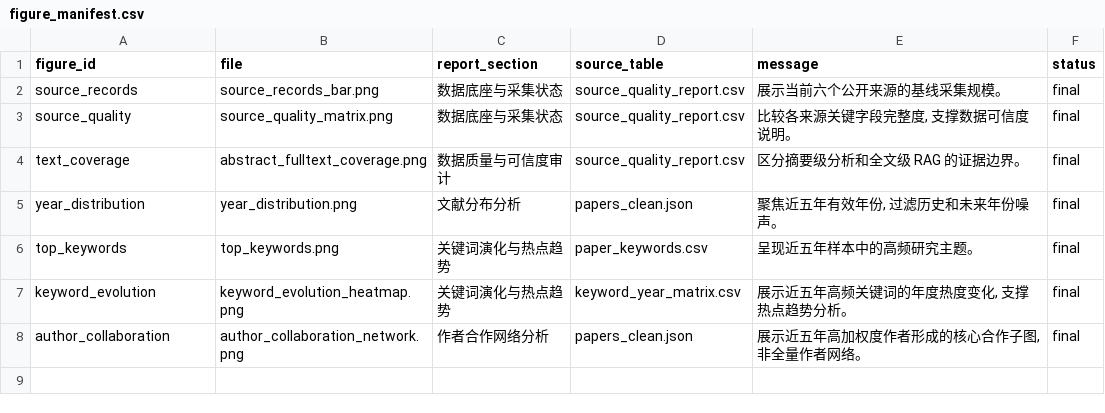
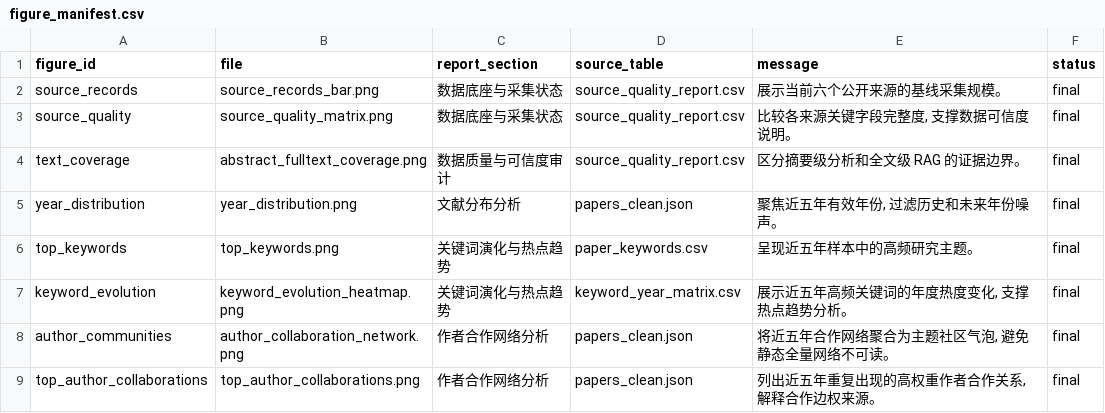
Before and after one commit to Timcai06/SciScope, a CSV file: output/assets/sciscope_data_report/figure_manifest.csv, drawn as a sheet.

Commit message:
Replace author network with community collaboration views

```diff
--- a/output/assets/sciscope_data_report/figure_manifest.csv
+++ b/output/assets/sciscope_data_report/figure_manifest.csv
@@ -7,2 +7,3 @@ top_keywords,top_keywords.png,关键词演化与热点趋势,paper_keywords.csv,
 keyword_evolution,keyword_evolution_heatmap.png,关键词演化与热点趋势,keyword_year_matrix.csv,"展示近五年高频关键词的年度热度变化, 支撑热点趋势分析。",final
-author_collaboration,author_collaboration_network.png,作者合作网络分析,papers_clean.json,"展示近五年高加权度作者形成的核心合作子图, 非全量作者网络。",final
+author_communities,author_collaboration_network.png,作者合作网络分析,papers_clean.json,"将近五年合作网络聚合为主题社区气泡, 避免静态全量网络不可读。",final
+top_author_collaborations,top_author_collaborations.png,作者合作网络分析,papers_clean.json,"列出近五年重复出现的高权重作者合作关系, 解释合作边权来源。",final
```
Also changed, not shown: 6 other files.
